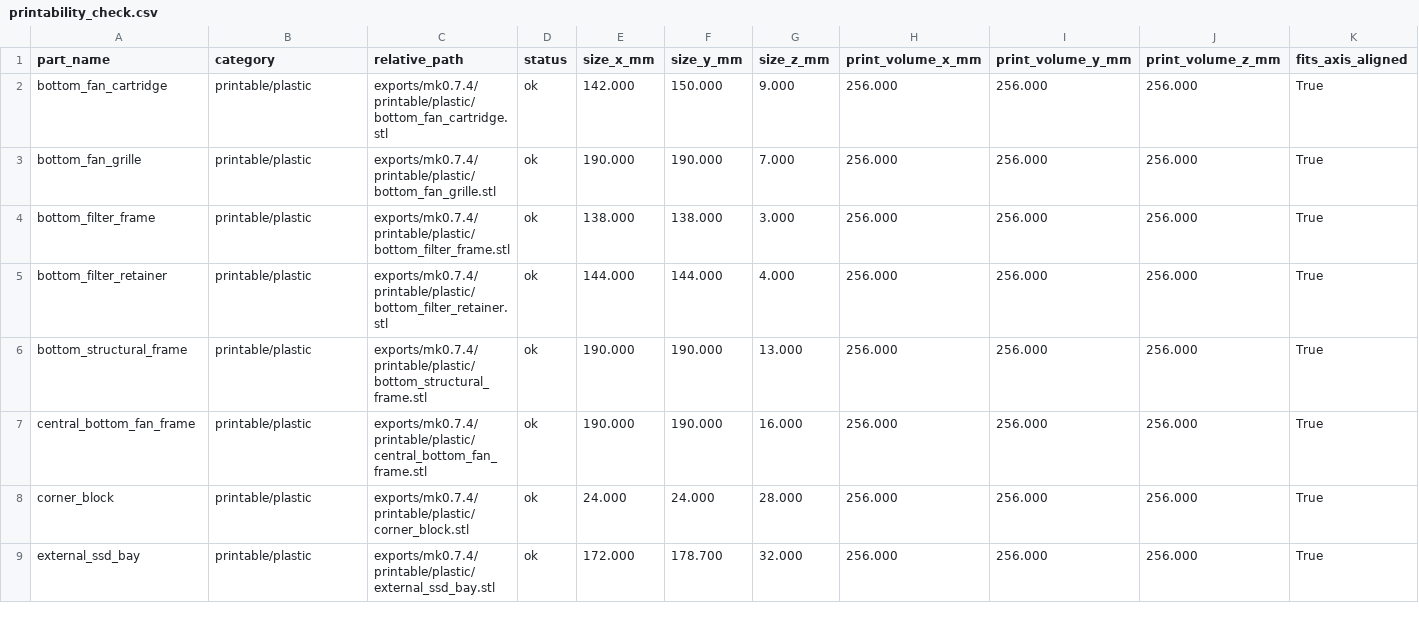
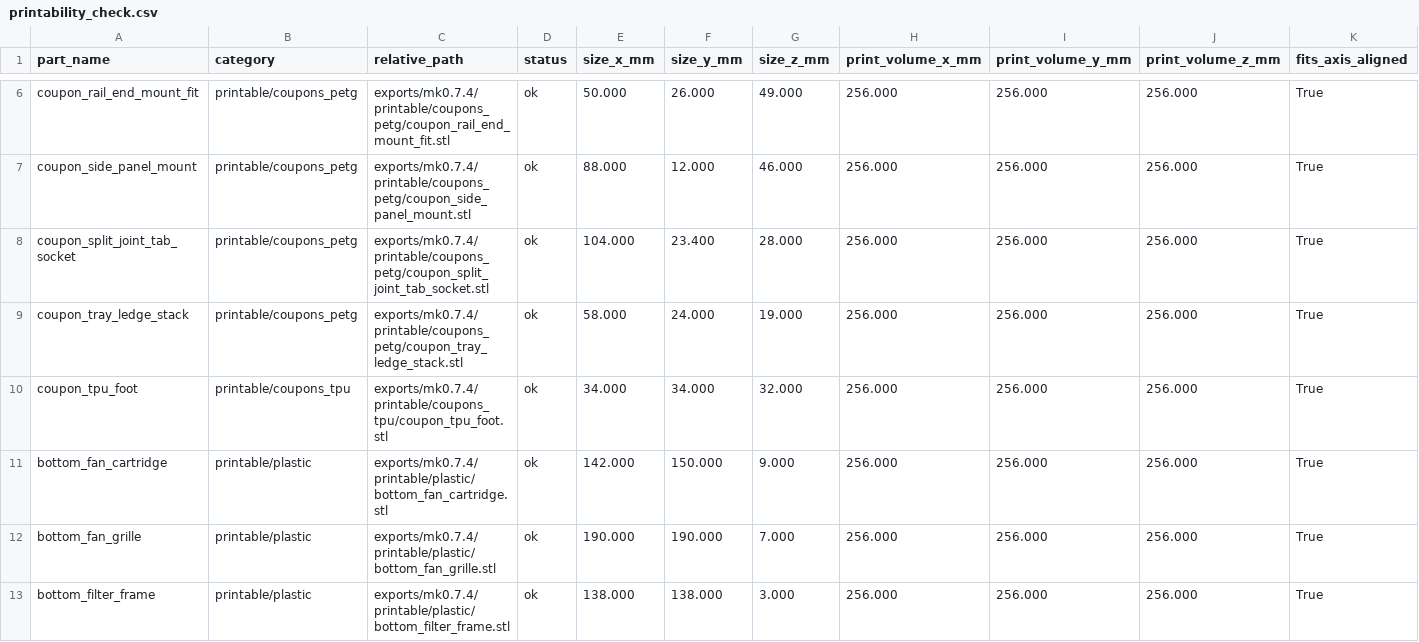
Before and after one commit to savchuk-sergey/homelab_modular_tower, a CSV file: revisions/mk0.7.4/analysis/printability_check.csv, drawn as a sheet; only a part is shown, gaps mark what is left out; the shorter side is filled out with more unchanged rows; rows hold the shown columns only; the diff covers the shown part only; the diff names each change by its address in the sheet, - before the commit and + after, or states it on an @@ line.

```diff
--- a/revisions/mk0.7.4/analysis/printability_check.csv
+++ b/revisions/mk0.7.4/analysis/printability_check.csv
+row 6: coupon_rail_end_mount_fit | printable/coupons_petg | exports/mk0.7.4/printable/coupons_petg/coupon_rail_end_mount_fit.stl | ok | 50.000 | 26.000 | 49.000 | 256.000 | 256.000 | 256.000 | True
+row 7: coupon_side_panel_mount | printable/coupons_petg | exports/mk0.7.4/printable/coupons_petg/coupon_side_panel_mount.stl | ok | 88.000 | 12.000 | 46.000 | 256.000 | 256.000 | 256.000 | True
+row 8: coupon_split_joint_tab_socket | printable/coupons_petg | exports/mk0.7.4/printable/coupons_petg/coupon_split_joint_tab_socket.stl | ok | 104.000 | 23.400 | 28.000 | 256.000 | 256.000 | 256.000 | True
+row 9: coupon_tray_ledge_stack | printable/coupons_petg | exports/mk0.7.4/printable/coupons_petg/coupon_tray_ledge_stack.stl | ok | 58.000 | 24.000 | 19.000 | 256.000 | 256.000 | 256.000 | True
+row 10: coupon_tpu_foot | printable/coupons_tpu | exports/mk0.7.4/printable/coupons_tpu/coupon_tpu_foot.stl | ok | 34.000 | 34.000 | 32.000 | 256.000 | 256.000 | 256.000 | True
```
Also changed, not shown: 5 added rows elsewhere in this file, revisions/mk0.7.4/analysis/duplicate_geometry_check.csv, revisions/mk0.7.4/analysis/part_dimensions.csv, 24 other files.
